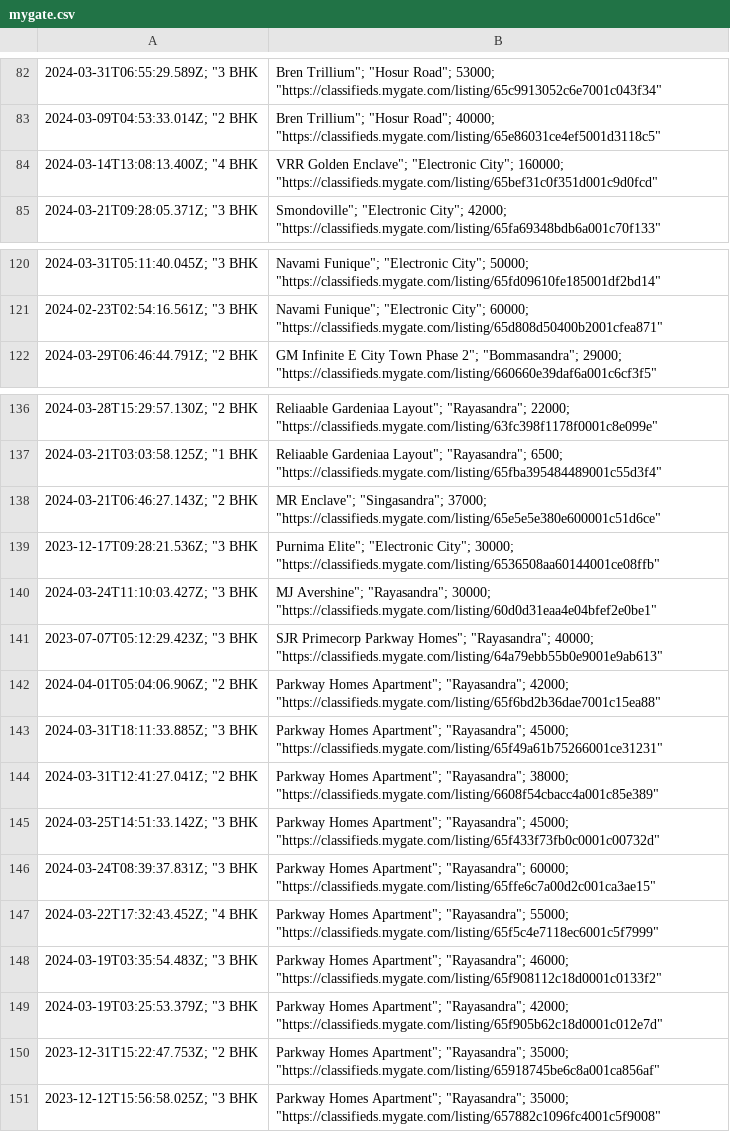
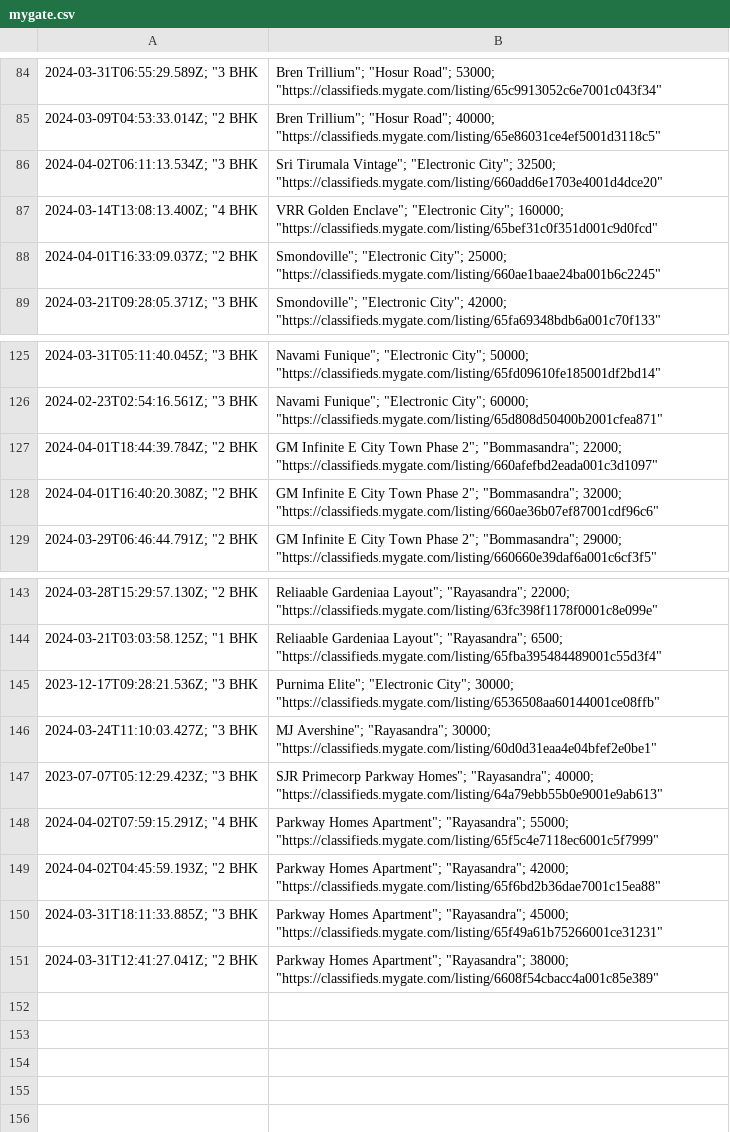
Before and after one commit to KShivendu/blr-societies, a CSV file: data/mygate.csv, drawn as a sheet; only a part is shown, gaps mark what is left out; removed rows and columns are numbered as before the commit, all else as after; the diff covers the shown part only; the diff names each change by its address in the sheet, - before the commit and + after, or states it on an @@ line.

```diff
--- a/data/mygate.csv
+++ b/data/mygate.csv
+row 86: 2024-04-02T06:11:13.534Z; "3 BHK | Sri Tirumala Vintage"; "Electronic City"; 32500; "https://classifieds.mygate.com/listing/660add6e1703e4001d4dce20"
+row 88: 2024-04-01T16:33:09.037Z; "2 BHK | Smondoville"; "Electronic City"; 25000; "https://classifieds.mygate.com/listing/660ae1baae24ba001b6c2245"
+row 127: 2024-04-01T18:44:39.784Z; "2 BHK | GM Infinite E City Town Phase 2"; "Bommasandra"; 22000; "https://classifieds.mygate.com/listing/660afefbd2eada001c3d1097"
+row 128: 2024-04-01T16:40:20.308Z; "2 BHK | GM Infinite E City Town Phase 2"; "Bommasandra"; 32000; "https://classifieds.mygate.com/listing/660ae36b07ef87001cdf96c6"
-row 138: 2024-03-21T06:46:27.143Z; "2 BHK | MR Enclave"; "Singasandra"; 37000; "https://classifieds.mygate.com/listing/65e5e5e380e600001c51d6ce"
+row 148: 2024-04-02T07:59:15.291Z; "4 BHK | Parkway Homes Apartment"; "Rayasandra"; 55000; "https://classifieds.mygate.com/listing/65f5c4e7118ec6001c5f7999"
-A149: 2024-04-01T05:04:06.906Z; "2 BHK
+A149: 2024-04-02T04:45:59.193Z; "2 BHK
-row 145: 2024-03-25T14:51:33.142Z; "3 BHK | Parkway Homes Apartment"; "Rayasandra"; 45000; "https://classifieds.mygate.com/listing/65f433f73fb0c0001c00732d"
-row 146: 2024-03-24T08:39:37.831Z; "3 BHK | Parkway Homes Apartment"; "Rayasandra"; 60000; "https://classifieds.mygate.com/listing/65ffe6c7a00d2c001ca3ae15"
-row 147: 2024-03-22T17:32:43.452Z; "4 BHK | Parkway Homes Apartment"; "Rayasandra"; 55000; "https://classifieds.mygate.com/listing/65f5c4e7118ec6001c5f7999"
-row 148: 2024-03-19T03:35:54.483Z; "3 BHK | Parkway Homes Apartment"; "Rayasandra"; 46000; "https://classifieds.mygate.com/listing/65f908112c18d0001c0133f2"
-row 149: 2024-03-19T03:25:53.379Z; "3 BHK | Parkway Homes Apartment"; "Rayasandra"; 42000; "https://classifieds.mygate.com/listing/65f905b62c18d0001c012e7d"
-row 150: 2023-12-31T15:22:47.753Z; "2 BHK | Parkway Homes Apartment"; "Rayasandra"; 35000; "https://classifieds.mygate.com/listing/65918745be6c8a001ca856af"
-row 151: 2023-12-12T15:56:58.025Z; "3 BHK | Parkway Homes Apartment"; "Rayasandra"; 35000; "https://classifieds.mygate.com/listing/657882c1096fc4001c5f9008"
```
Also changed, not shown: 3 added rows and 1 edited cell elsewhere in this file.
